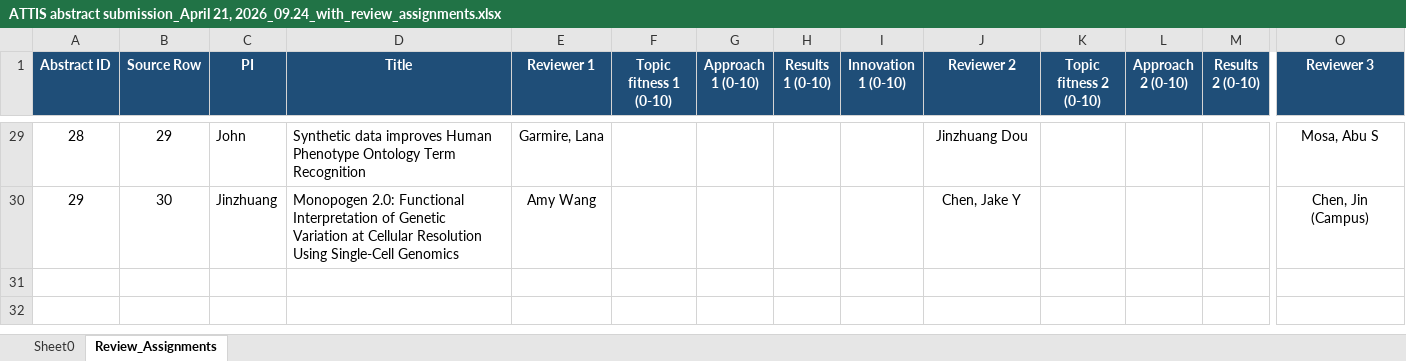
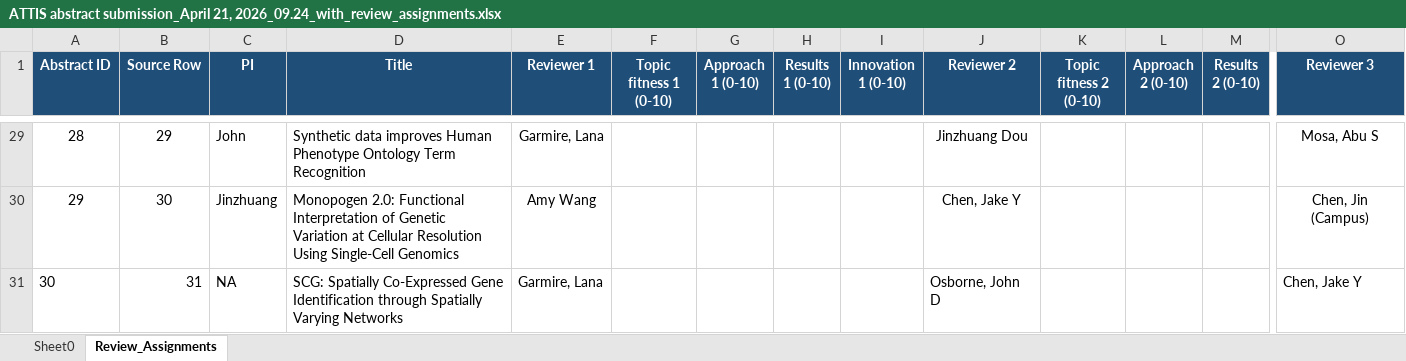
Before and after one commit to jinzhuangdou/ATTIS2026, an Excel workbook: ATTIS abstract submission_April 21, 2026_09.24_with_review_assignments.xlsx, sheet Review_Assignments, drawn as a sheet; only a part is shown, gaps mark what is left out; values as stored, in another font and other column widths than the file's, no borders; rows hold the shown columns only; the diff names each change by its address in the sheet, - before the commit and + after, or states it on an @@ line.

```diff
--- a/ATTIS abstract submission_April 21, 2026_09.24_with_review_assignments.xlsx (sheet Review_Assignments)
+++ b/ATTIS abstract submission_April 21, 2026_09.24_with_review_assignments.xlsx (sheet Review_Assignments)
+row 31: 30 | 31 | NA | SCG: Spatially Co-Expressed Gene Identification through Spatially Varying Networks | Garmire, Lana |  |  |  |  | Osborne, John D |  |  |  | Chen, Jake Y
```
Also changed, not shown: sheet Sheet0, 1 other file.
